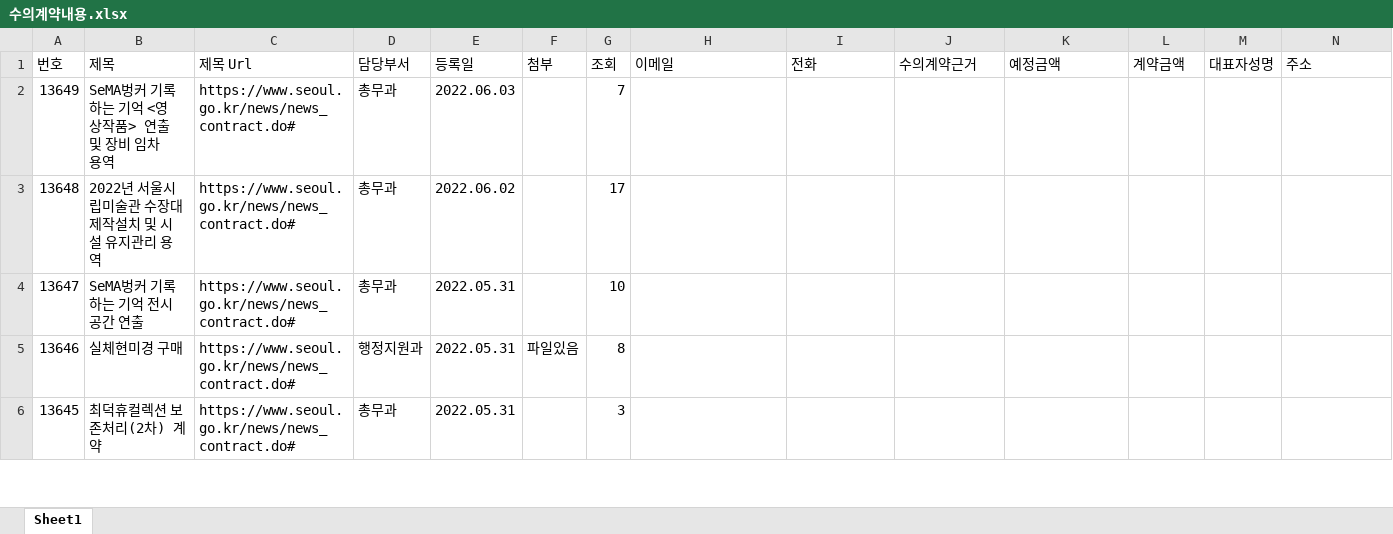
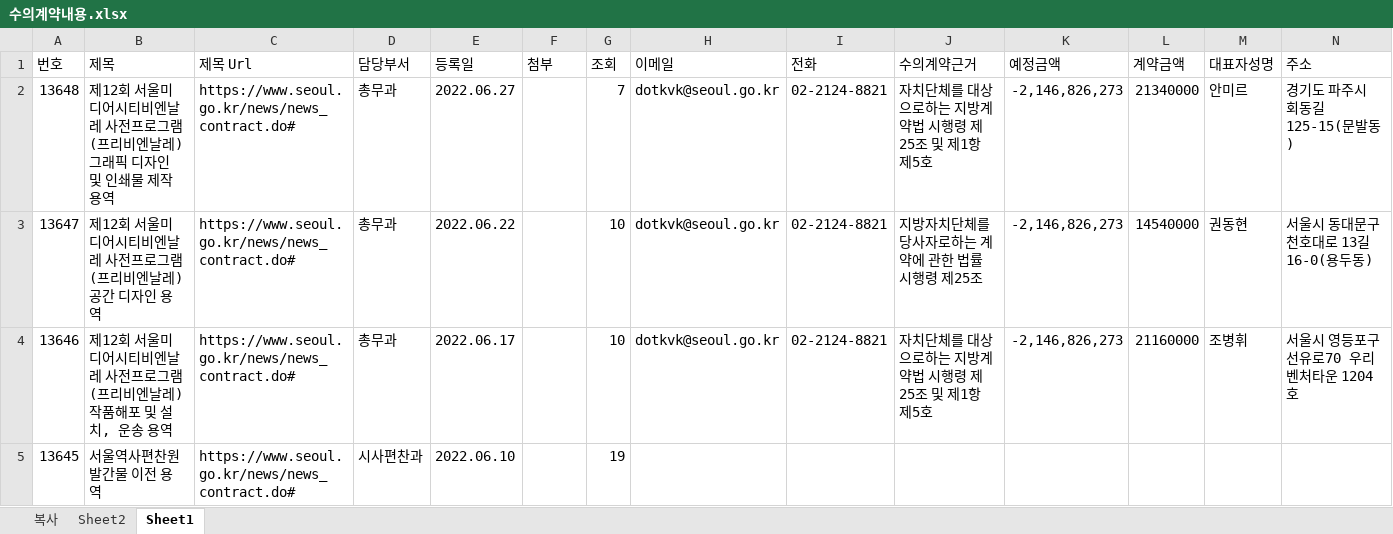
Before and after one commit to javaos74/challenge_0602, an Excel workbook: 수의계약내용.xlsx, sheet Sheet1, drawn as a sheet; only a part is shown; values as stored, in another font and other column widths than the file's, no borders; removed rows and columns are numbered as before the commit, all else as after; rows hold the shown columns only; the diff covers the shown part only; the diff names each change by its address in the sheet, - before the commit and + after, or states it on an @@ line.

```diff
--- a/수의계약내용.xlsx (sheet Sheet1)
+++ b/수의계약내용.xlsx (sheet Sheet1)
+sheet tab: 복사
+sheet tab: Sheet2
-row 2: 13649 | SeMA벙커 기록하는 기억 <영상작품> 연출 및 장비 임차 용역 | https://www.seoul.go.kr/news/news_contract.do# | 총무과 | 2022.06.03 |  | 7
-B2 (제목): 2022년 서울시립미술관 수장대 제작설치 및 시설 유지관리 용역
+B2 (제목): 제12회 서울미디어시티비엔날레 사전프로그램(프리비엔날레) 그래픽 디자인 및 인쇄물 제작 용역
-E2 (등록일): 2022.06.02
+E2 (등록일): 2022.06.27
-G2 (조회): 17
+G2 (조회): 7
-H2:H4 (이메일): (empty)
+H2:H4 (이메일): dotkvk@seoul.go.kr
-I2:I4 (전화): (empty)
+I2:I4 (전화): 02-2124-8821
-J2 (수의계약근거): (empty)
+J2 (수의계약근거): 자치단체를 대상으로하는 지방계약법 시행령 제25조 및 제1항 제5호
-K2:K4 (예정금액): (empty)
+K2:K4 (예정금액): -2,146,826,273
-L2 (계약금액): (empty)
+L2 (계약금액): 21340000
-M2 (대표자성명): (empty)
+M2 (대표자성명): 안미르
-N2 (주소): (empty)
+N2 (주소): 경기도 파주시 회동길 125-15(문발동)
-B3 (제목): SeMA벙커 기록하는 기억 전시공간 연출
+B3 (제목): 제12회 서울미디어시티비엔날레 사전프로그램(프리비엔날레) 공간 디자인 용역
-E3 (등록일): 2022.05.31
+E3 (등록일): 2022.06.22
-J3 (수의계약근거): (empty)
+J3 (수의계약근거): 지방자치단체를 당사자로하는 계약에 관한 법률 시행령 제25조
-L3 (계약금액): (empty)
+L3 (계약금액): 14540000
-M3 (대표자성명): (empty)
+M3 (대표자성명): 권동현
-N3 (주소): (empty)
+N3 (주소): 서울시 동대문구 천호대로 13길 16-0(용두동)
-B4 (제목): 실체현미경 구매
+B4 (제목): 제12회 서울미디어시티비엔날레 사전프로그램(프리비엔날레) 작품해포 및 설치, 운송 용역
-D4 (담당부서): 행정지원과
+D4 (담당부서): 총무과
-E4 (등록일): 2022.05.31
+E4 (등록일): 2022.06.17
-F4 (첨부): 파일있음
+F4 (첨부): (empty)
-G4 (조회): 8
+G4 (조회): 10
-J4 (수의계약근거): (empty)
+J4 (수의계약근거): 자치단체를 대상으로하는 지방계약법 시행령 제25조 및 제1항 제5호
-L4 (계약금액): (empty)
+L4 (계약금액): 21160000
-M4 (대표자성명): (empty)
+M4 (대표자성명): 조병휘
-N4 (주소): (empty)
+N4 (주소): 서울시 영등포구 선유로70 우리벤처타운 1204호
-B5 (제목): 최덕휴컬렉션 보존처리(2차) 계약
+B5 (제목): 서울역사편찬원 발간물 이전 용역
-D5 (담당부서): 총무과
+D5 (담당부서): 시사편찬과
-E5 (등록일): 2022.05.31
+E5 (등록일): 2022.06.10
-G5 (조회): 3
+G5 (조회): 19
```
Also changed, not shown: 1 added row and 20 edited cells elsewhere in this sheet, 4 other files.
